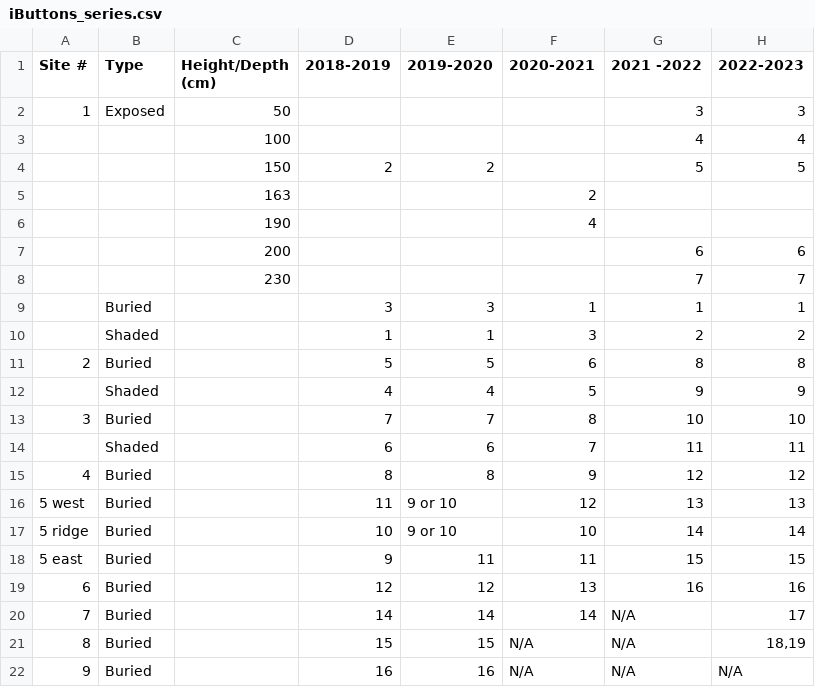
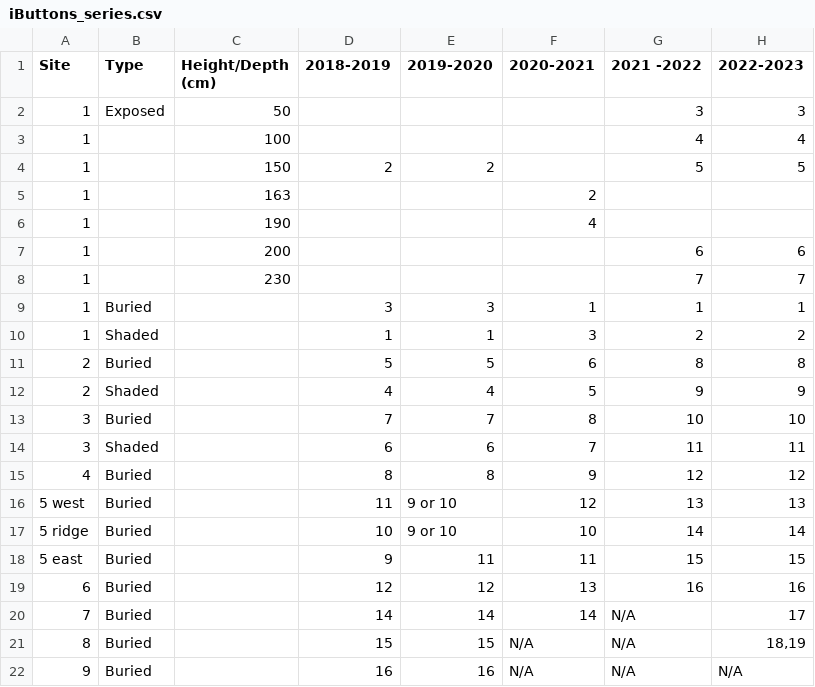
Before and after one commit to ESR-LSRI/2023_ZaraZ, a CSV file: iButtons_series.csv, drawn as a sheet.

```diff
--- a/iButtons_series.csv
+++ b/iButtons_series.csv
@@ -1,15 +1,15 @@
-Site #,Type,Height/Depth (cm),2018-2019,2019-2020,2020-2021,2021 -2022,2022-2023
+Site,Type,Height/Depth (cm),2018-2019,2019-2020,2020-2021,2021 -2022,2022-2023
 1,Exposed,50,,,,3,3
-,,100,,,,4,4
-,,150,2,2,,5,5
-,,163,,,2,,
-,,190,,,4,,
-,,200,,,,6,6
-,,230,,,,7,7
-,Buried,,3,3,1,1,1
-,Shaded,,1,1,3,2,2
+1,,100,,,,4,4
+1,,150,2,2,,5,5
+1,,163,,,2,,
+1,,190,,,4,,
+1,,200,,,,6,6
+1,,230,,,,7,7
+1,Buried,,3,3,1,1,1
+1,Shaded,,1,1,3,2,2
 2,Buried,,5,5,6,8,8
-,Shaded,,4,4,5,9,9
+2,Shaded,,4,4,5,9,9
 3,Buried,,7,7,8,10,10
-,Shaded,,6,6,7,11,11
+3,Shaded,,6,6,7,11,11
 4,Buried,,8,8,9,12,12
```
Also changed, not shown: 1 other file.
